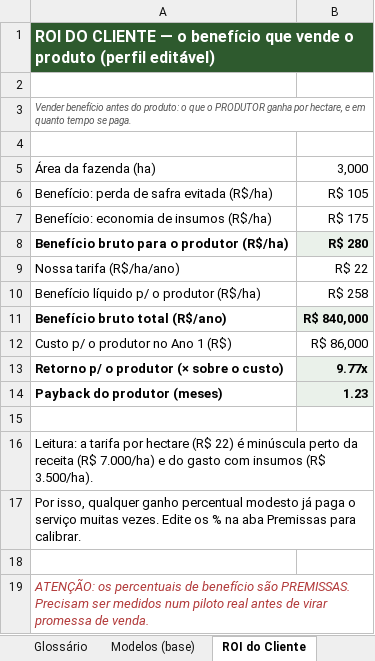
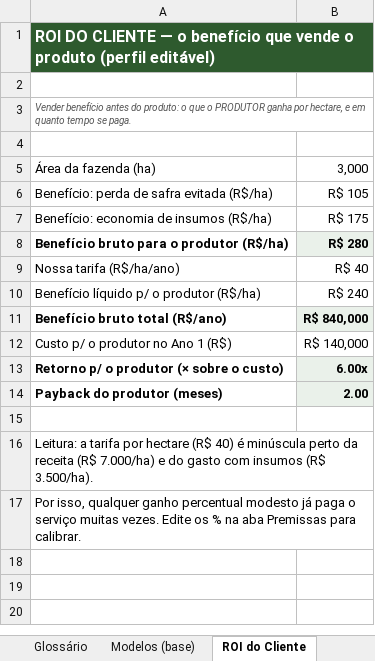
Before and after one commit to higorfs295/eng_eco, an Excel workbook: sheets/modelos/projeto_analise_ampliada.xlsx, sheet ROI do Cliente, drawn as a sheet; values as stored, in another font and other column widths than the file's, no borders; charts and pictures not drawn; the diff names each change by its address in the sheet, - before the commit and + after, or states it on an @@ line.

```diff
--- a/sheets/modelos/projeto_analise_ampliada.xlsx (sheet ROI do Cliente)
+++ b/sheets/modelos/projeto_analise_ampliada.xlsx (sheet ROI do Cliente)
-B1 fill: #2E5A2E
+B1 fill: none
-B9: R$ 22
+B9: R$ 40
-B10: R$ 258
+B10: R$ 240
-B12: R$ 86,000
+B12: R$ 140,000
-B13: 9.77x
+B13: 6.00x
-B14: 1.23
+B14: 2.00
-A16: …hectare (R$ 22) é minúscula…
+A16: …hectare (R$ 40) é minúscula…
-row 18: (empty)
-row 19: ATENÇÃO: os percentuais de benefício são PREMISSAS. Precisam ser medidos num piloto real antes de virar promessa de venda.
```
Also changed, not shown: sheet Sensibilidade 2D, sheet Modelos (base), sheet Premissas, sheet Dashboard, sheet Unit Economics, sheet Menu, 1 more sheet, other sheet tabs, charts or pictures, sheets/modelos/modelo_financeiro.xlsx, 1 other file.
